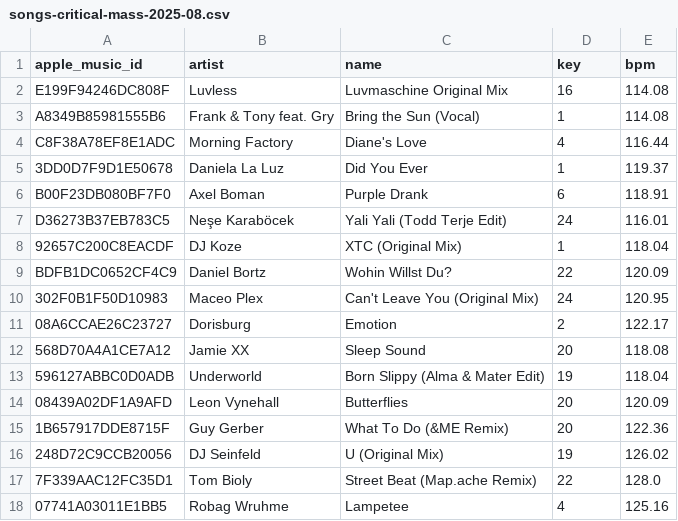
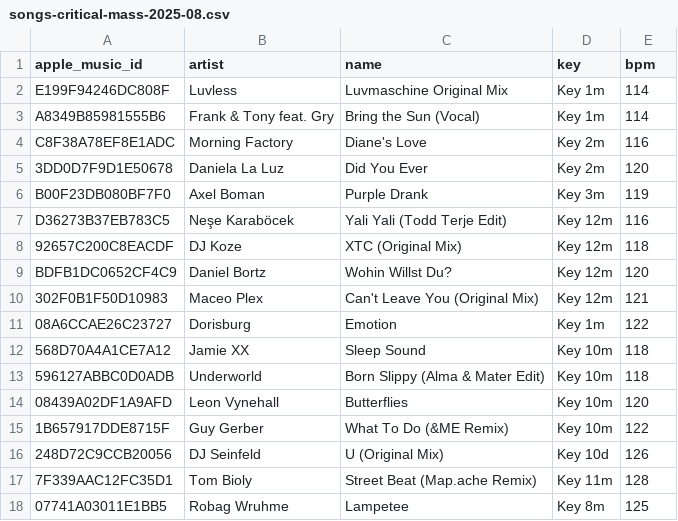
Before and after one commit to ArloL/music-stuff, a CSV file: songs-critical-mass-2025-08.csv, drawn as a sheet; only a part is shown; the diff covers the shown part only.

```diff
--- a/songs-critical-mass-2025-08.csv
+++ b/songs-critical-mass-2025-08.csv
@@ -1,18 +1,18 @@
 apple_music_id,artist,name,key,bpm
-E199F94246DC808F,Luvless,Luvmaschine Original Mix,16,114.08
-A8349B85981555B6,Frank & Tony feat. Gry,Bring the Sun (Vocal),1,114.08
-C8F38A78EF8E1ADC,Morning Factory,Diane's Love,4,116.44
-3DD0D7F9D1E50678,Daniela La Luz,Did You Ever,1,119.37
-B00F23DB080BF7F0,Axel Boman,Purple Drank,6,118.91
-D36273B37EB783C5,Neşe Karaböcek,Yali Yali (Todd Terje Edit),24,116.01
-92657C200C8EACDF,DJ Koze,XTC (Original Mix),1,118.04
-BDFB1DC0652CF4C9,Daniel Bortz,Wohin Willst Du?,22,120.09
-302F0B1F50D10983,Maceo Plex,Can't Leave You (Original Mix),24,120.95
-08A6CCAE26C23727,Dorisburg,Emotion,2,122.17
-568D70A4A1CE7A12,Jamie XX,Sleep Sound,20,118.08
-596127ABBC0D0ADB,Underworld,Born Slippy (Alma & Mater Edit),19,118.04
-08439A02DF1A9AFD,Leon Vynehall,Butterflies,20,120.09
-1B657917DDE8715F,Guy Gerber,What To Do (&ME Remix),20,122.36
-248D72C9CCB20056,DJ Seinfeld,U (Original Mix),19,126.02
-7F339AAC12FC35D1,Tom Bioly,Street Beat (Map.ache Remix),22,128.0
-07741A03011E1BB5,Robag Wruhme,Lampetee,4,125.16
+E199F94246DC808F,Luvless,Luvmaschine Original Mix,Key 1m,114
+A8349B85981555B6,Frank & Tony feat. Gry,Bring the Sun (Vocal),Key 1m,114
+C8F38A78EF8E1ADC,Morning Factory,Diane's Love,Key 2m,116
+3DD0D7F9D1E50678,Daniela La Luz,Did You Ever,Key 2m,120
+B00F23DB080BF7F0,Axel Boman,Purple Drank,Key 3m,119
+D36273B37EB783C5,Neşe Karaböcek,Yali Yali (Todd Terje Edit),Key 12m,116
+92657C200C8EACDF,DJ Koze,XTC (Original Mix),Key 12m,118
+BDFB1DC0652CF4C9,Daniel Bortz,Wohin Willst Du?,Key 12m,120
+302F0B1F50D10983,Maceo Plex,Can't Leave You (Original Mix),Key 12m,121
+08A6CCAE26C23727,Dorisburg,Emotion,Key 1m,122
+568D70A4A1CE7A12,Jamie XX,Sleep Sound,Key 10m,118
+596127ABBC0D0ADB,Underworld,Born Slippy (Alma & Mater Edit),Key 10m,118
+08439A02DF1A9AFD,Leon Vynehall,Butterflies,Key 10m,120
+1B657917DDE8715F,Guy Gerber,What To Do (&ME Remix),Key 10m,122
+248D72C9CCB20056,DJ Seinfeld,U (Original Mix),Key 10d,126
+7F339AAC12FC35D1,Tom Bioly,Street Beat (Map.ache Remix),Key 11m,128
+07741A03011E1BB5,Robag Wruhme,Lampetee,Key 8m,125
```
Also changed, not shown: 24 edited cells elsewhere in this file, songs-critical-mass-next.csv, songs-would-play-and-didnt.csv, 1 other file.
